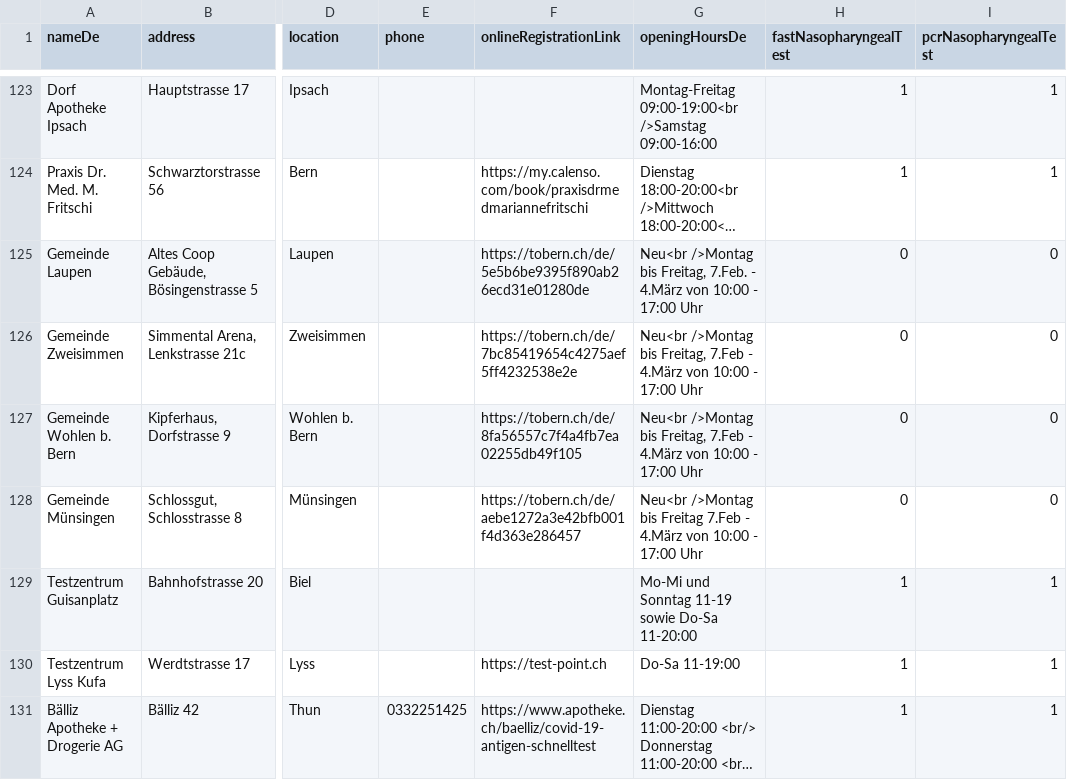
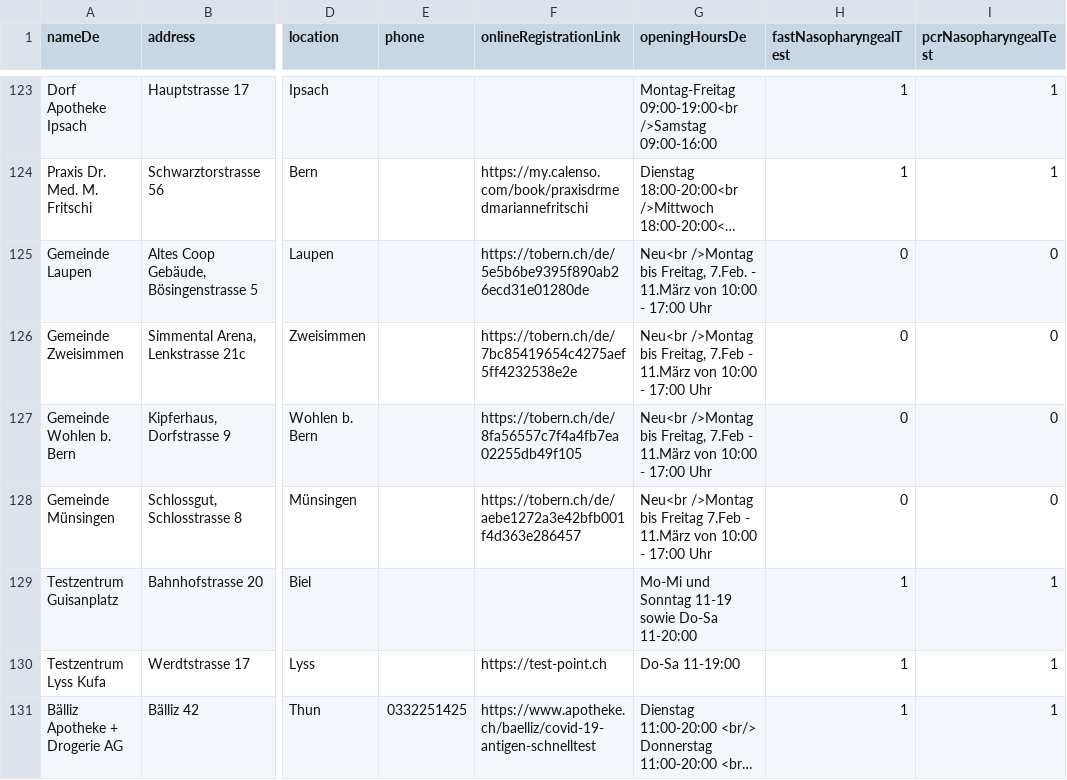
Before and after one commit to openDataBE/TestOffer, a CSV file: test_locations.csv, drawn as a sheet; only a part is shown, gaps mark what is left out; long unchanged cells end in …; the diff names each change by its address in the sheet, - before the commit and + after, or states it on an @@ line.

Commit message:
Update test_locations.csv

```diff
--- a/test_locations.csv
+++ b/test_locations.csv
-G125 (openingHoursDe): …7.Feb. - 4.März von 10:00…
+G125 (openingHoursDe): …7.Feb. - 11.März von 10:00…
-G126:G127 (openingHoursDe): …7.Feb - 4.März von 10:00…
+G126:G127 (openingHoursDe): …7.Feb - 11.März von 10:00…
-G128 (openingHoursDe): …7.Feb - 4.März von 10:00…
+G128 (openingHoursDe): …7.Feb - 11.März von 10:00…
```
